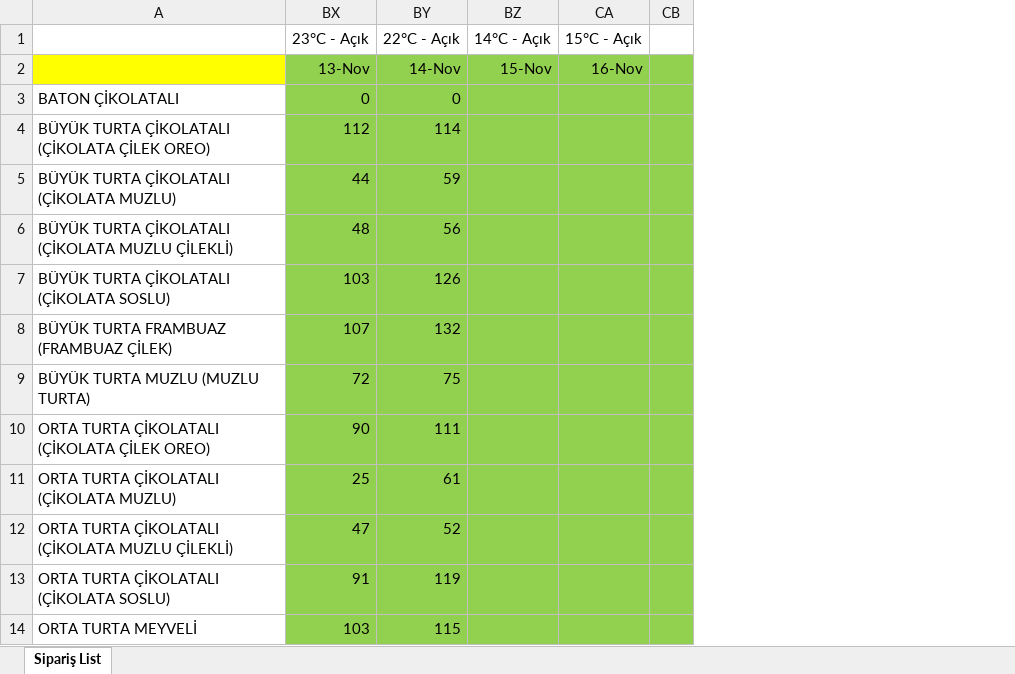
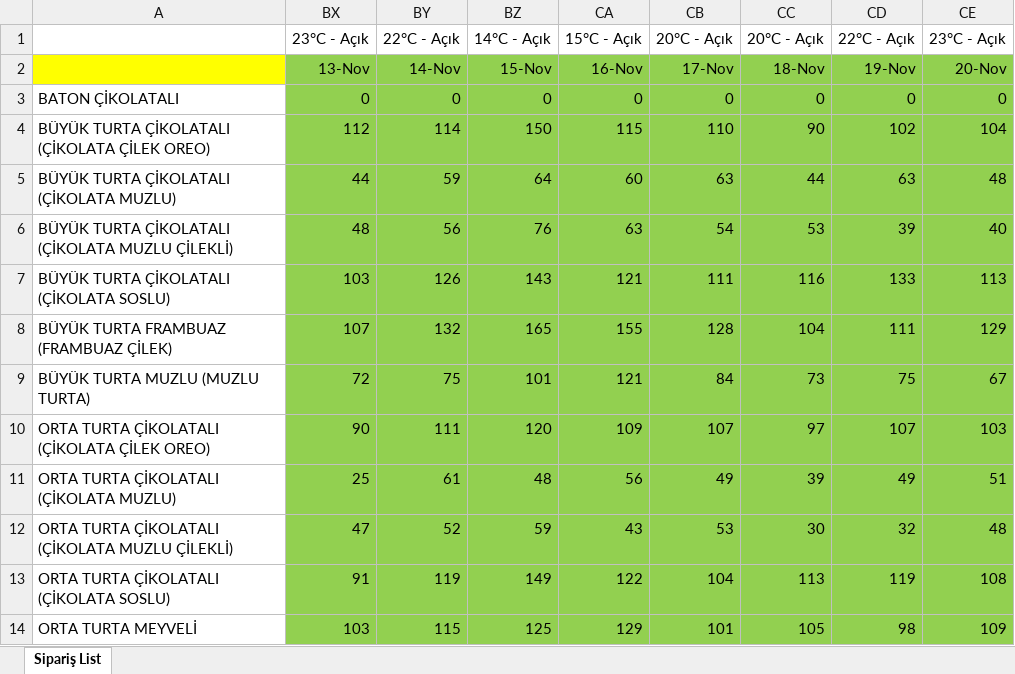
Before and after one commit to ilkereser678/tatlibak-uretim, an Excel workbook: 2026 pasta satış.xlsx, sheet Sipariş List, drawn as a sheet; only a part is shown; values as stored, in another font and other column widths than the file's, no borders; removed rows and columns are numbered as before the commit, all else as after; the diff names each change by its address in the sheet, - before the commit and + after, or states it on an @@ line.

```diff
--- a/2026 pasta satış.xlsx (sheet Sipariş List)
+++ b/2026 pasta satış.xlsx (sheet Sipariş List)
-column BZ, rows 1-2: 14°C - Açık | 15-Nov
-column CA, rows 1-2: 15°C - Açık | 16-Nov
-column CB, empty
+column BZ, rows 1-14: 14°C - Açık | 15-Nov | 0 | 150 | 64 | 76 | 143 | 165 | 101 | 120 | 48 | 59 | 149 | 125
+column CA, rows 1-14: 15°C - Açık | 16-Nov | 0 | 115 | 60 | 63 | 121 | 155 | 121 | 109 | 56 | 43 | 122 | 129
+column CB, rows 1-14: 20°C - Açık | 17-Nov | 0 | 110 | 63 | 54 | 111 | 128 | 84 | 107 | 49 | 53 | 104 | 101
+column CC, rows 1-14: 20°C - Açık | 18-Nov | 0 | 90 | 44 | 53 | 116 | 104 | 73 | 97 | 39 | 30 | 113 | 105
+column CD, rows 1-14: 22°C - Açık | 19-Nov | 0 | 102 | 63 | 39 | 133 | 111 | 75 | 107 | 49 | 32 | 119 | 98
+column CE, rows 1-14: 23°C - Açık | 20-Nov | 0 | 104 | 48 | 40 | 113 | 129 | 67 | 103 | 51 | 48 | 108 | 109
```
Also changed, not shown: geçmiş yıllar data.xlsx.
